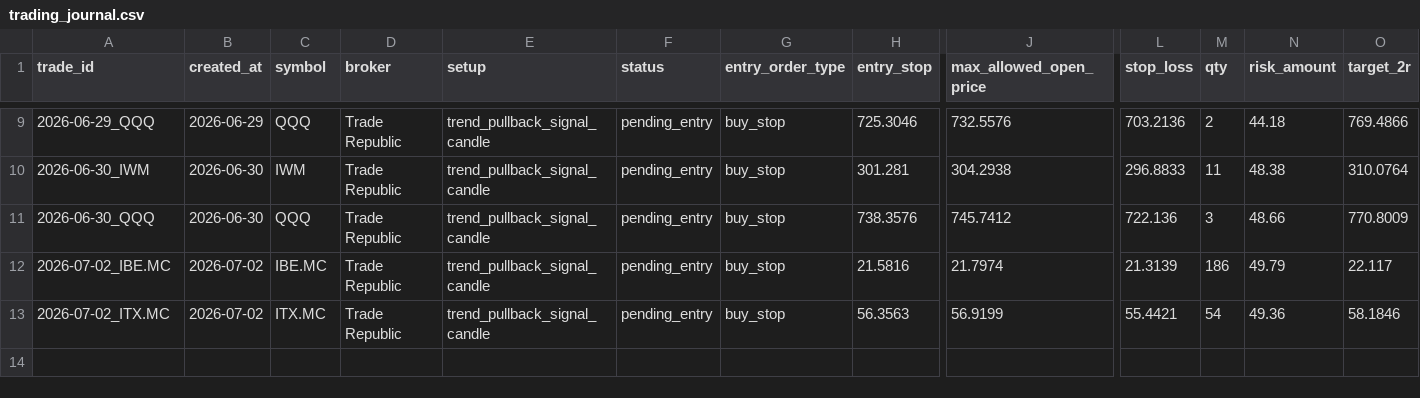
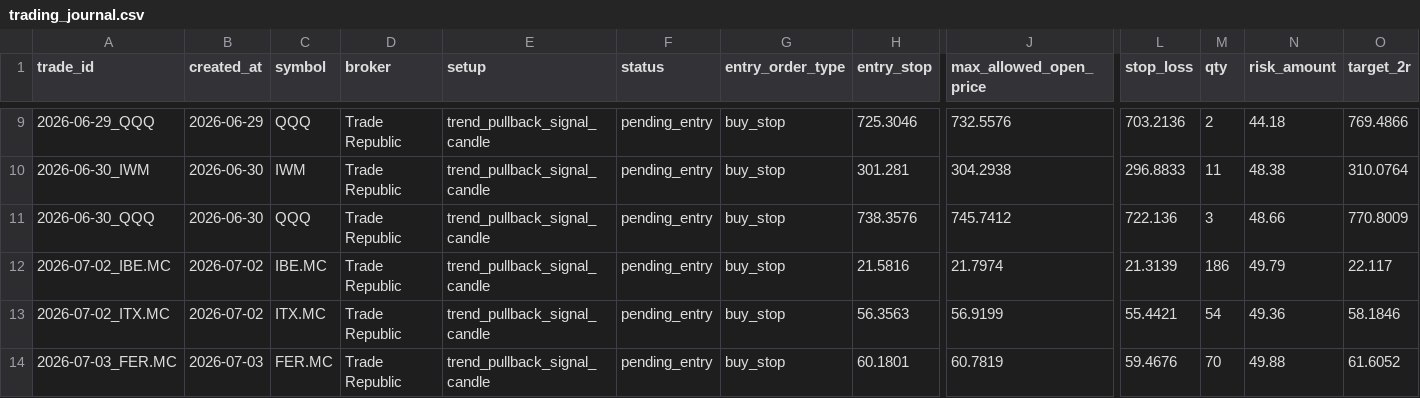
Before and after one commit to xarliev/trading-strategy-dashboard, a CSV file: data/processed/trading_journal.csv, drawn as a sheet; only a part is shown, gaps mark what is left out; rows hold the shown columns only; the diff names each change by its address in the sheet, - before the commit and + after, or states it on an @@ line.

```diff
--- a/data/processed/trading_journal.csv
+++ b/data/processed/trading_journal.csv
+row 14: 2026-07-03_FER.MC | 2026-07-03 | FER.MC | Trade Republic | trend_pullback_signal_candle | pending_entry | buy_stop | 60.1801 | 60.7819 | 59.4676 | 70 | 49.88 | 61.6052
```
Also changed, not shown: data/processed/scan_diagnostics_latest.csv, data/processed/signals_latest.csv, 7 other files.
